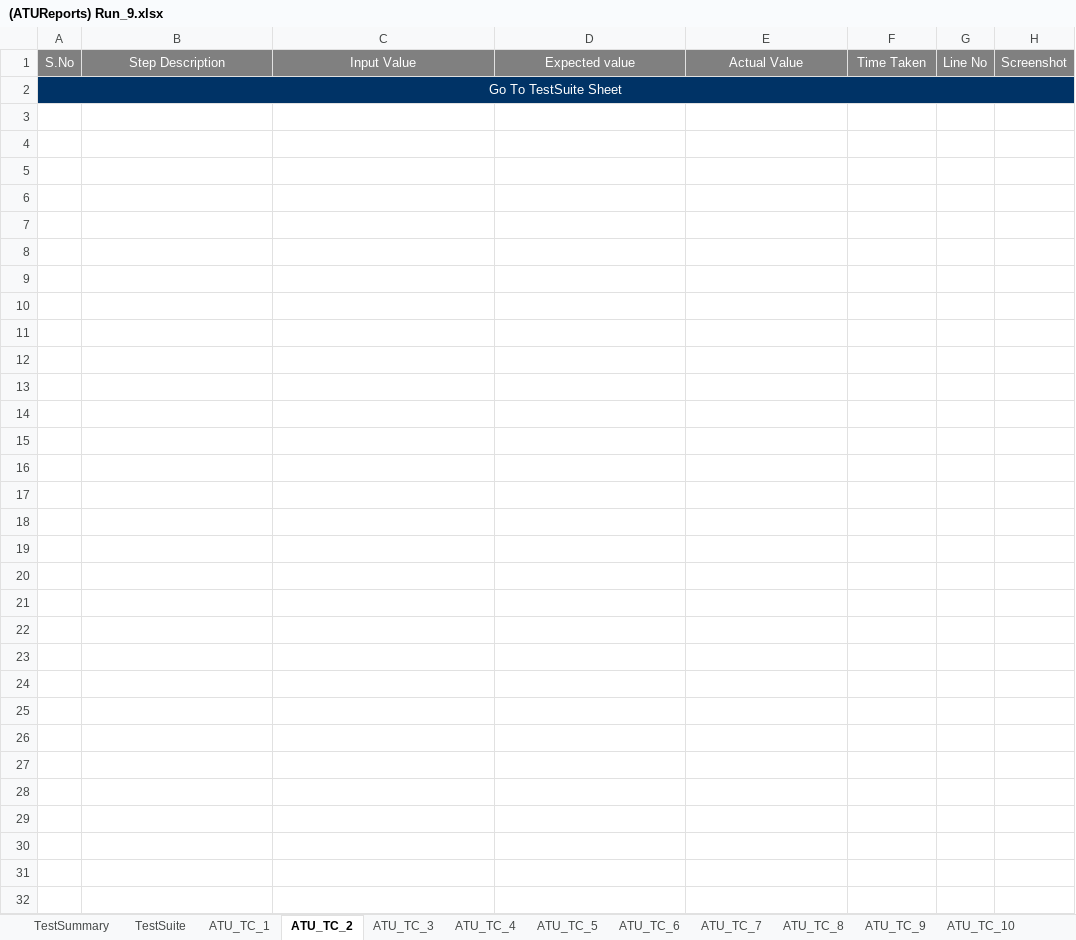
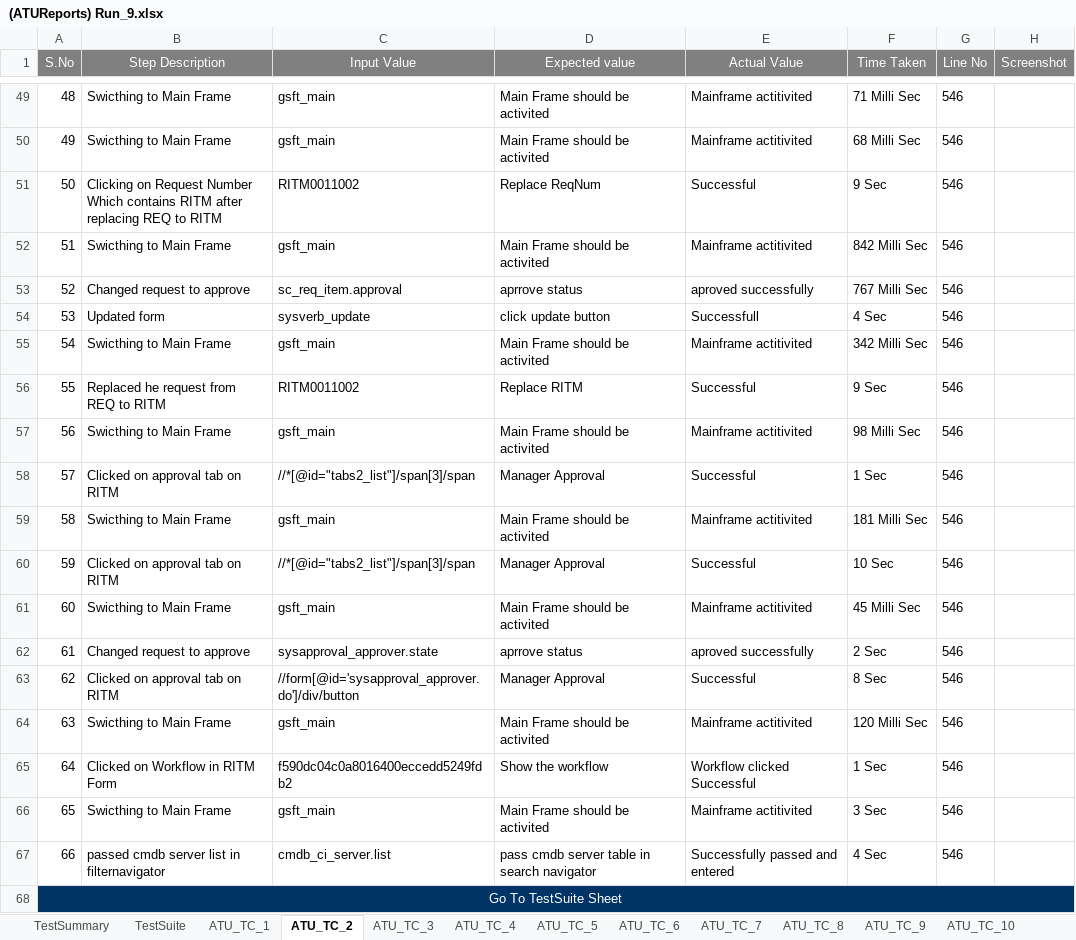
Before and after one commit to maneeshnama/Selenium_RemoveUser, an Excel workbook: ATUReports/Results/Run_9/(ATUReports) Run_9.xlsx, sheet ATU_TC_2, drawn as a sheet; only a part is shown, gaps mark what is left out; values as stored, in another font and other column widths than the file's, no borders; the diff covers the shown part only; the diff names each change by its address in the sheet, - before the commit and + after, or states it on an @@ line.

```diff
--- a/ATUReports/Results/Run_9/(ATUReports) Run_9.xlsx (sheet ATU_TC_2)
+++ b/ATUReports/Results/Run_9/(ATUReports) Run_9.xlsx (sheet ATU_TC_2)
+row 49: 48 | Swicthing to Main Frame | gsft_main | Main Frame should be activited | Mainframe actitivited | 71 Milli Sec | 546
+row 50: 49 | Swicthing to Main Frame | gsft_main | Main Frame should be activited | Mainframe actitivited | 68 Milli Sec | 546
+row 51: 50 | Clicking on Request Number Which contains RITM after replacing REQ to RITM | RITM0011002 | Replace ReqNum | Successful | 9 Sec | 546
+row 52: 51 | Swicthing to Main Frame | gsft_main | Main Frame should be activited | Mainframe actitivited | 842 Milli Sec | 546
+row 53: 52 | Changed request to approve | sc_req_item.approval | aprrove status | aproved successfully | 767 Milli Sec | 546
+row 54: 53 | Updated form | sysverb_update | click update button | Successfull | 4 Sec | 546
+row 55: 54 | Swicthing to Main Frame | gsft_main | Main Frame should be activited | Mainframe actitivited | 342 Milli Sec | 546
+row 56: 55 | Replaced he request from REQ to RITM | RITM0011002 | Replace RITM | Successful | 9 Sec | 546
+row 57: 56 | Swicthing to Main Frame | gsft_main | Main Frame should be activited | Mainframe actitivited | 98 Milli Sec | 546
+row 58: 57 | Clicked on approval tab on RITM | //*[@id="tabs2_list"]/span[3]/span | Manager Approval | Successful | 1 Sec | 546
+row 59: 58 | Swicthing to Main Frame | gsft_main | Main Frame should be activited | Mainframe actitivited | 181 Milli Sec | 546
+row 60: 59 | Clicked on approval tab on RITM | //*[@id="tabs2_list"]/span[3]/span | Manager Approval | Successful | 10 Sec | 546
+row 61: 60 | Swicthing to Main Frame | gsft_main | Main Frame should be activited | Mainframe actitivited | 45 Milli Sec | 546
+row 62: 61 | Changed request to approve | sysapproval_approver.state | aprrove status | aproved successfully | 2 Sec | 546
+row 63: 62 | Clicked on approval tab on RITM | //form[@id='sysapproval_approver.do']/div/button | Manager Approval | Successful | 8 Sec | 546
+row 64: 63 | Swicthing to Main Frame | gsft_main | Main Frame should be activited | Mainframe actitivited | 120 Milli Sec | 546
+row 65: 64 | Clicked on Workflow in RITM Form | f590dc04c0a8016400eccedd5249fdb2 | Show the workflow | Workflow clicked Successful | 1 Sec | 546
+row 66: 65 | Swicthing to Main Frame | gsft_main | Main Frame should be activited | Mainframe actitivited | 3 Sec | 546
+row 67: 66 | passed cmdb server list in filternavigator | cmdb_ci_server.list | pass cmdb server table in search navigator | Successfully passed and entered | 4 Sec | 546
```
Also changed, not shown: 47 added rows elsewhere in this sheet, sheet ATU_TC_29, sheet ATU_TC_30, sheet ATU_TC_27, sheet ATU_TC_28, sheet ATU_TC_31, sheet ATU_TC_17, 28 more sheets, other sheet tabs, charts or pictures, ATUReports/Results/Run_13/(ATUReports) Run_13.xlsx, ATUReports/Results/Run_17/(ATUReports) Run_17.xlsx, 34 other files.
